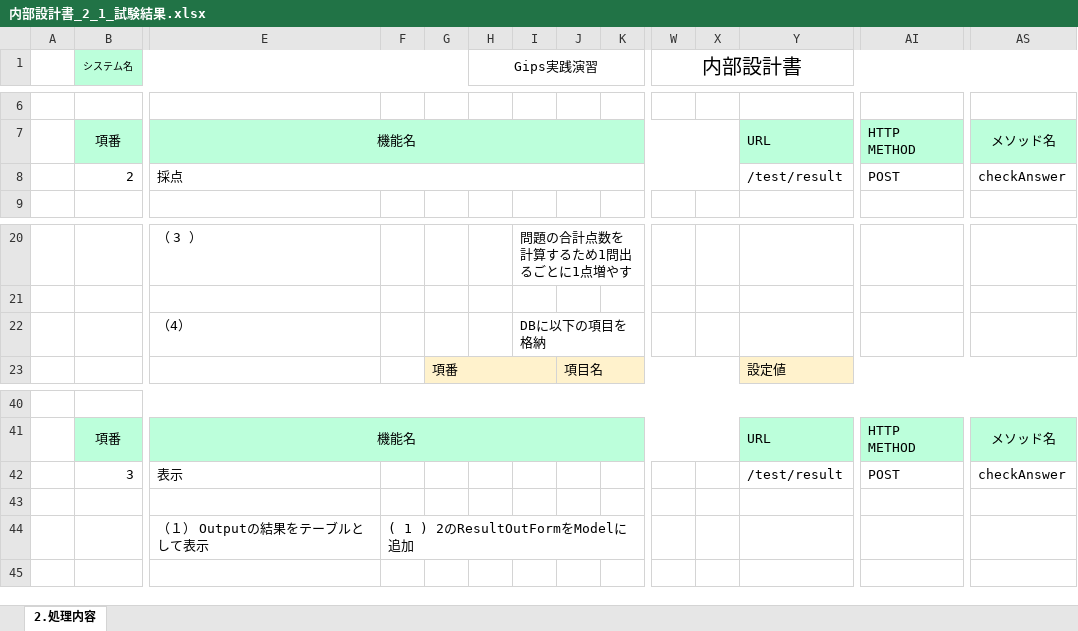
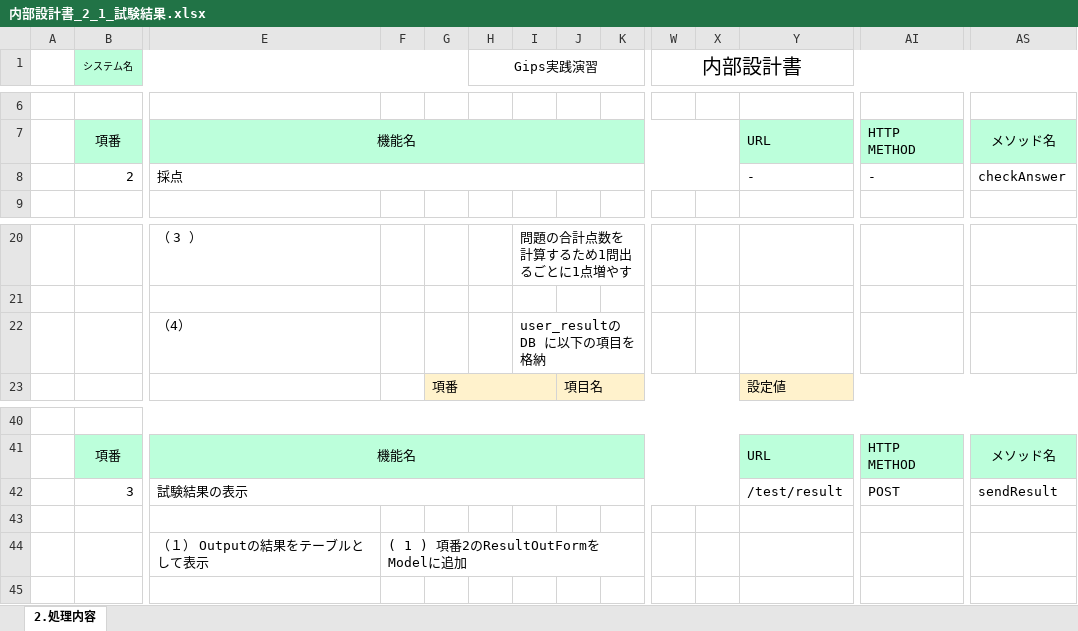
Before and after one commit to gips-yoshikawa/SYLPH-Project, an Excel workbook: 内部設計書/内部設計書_2_1_試験結果.xlsx, sheet 2.処理内容, drawn as a sheet; only a part is shown, gaps mark what is left out; values as stored, in another font and other column widths than the file's, no borders; the diff names each change by its address in the sheet, - before the commit and + after, or states it on an @@ line.

Commit message:
Update 内部設計書_2_1_試験結果.xlsx

```diff
--- a/内部設計書/内部設計書_2_1_試験結果.xlsx (sheet 2.処理内容)
+++ b/内部設計書/内部設計書_2_1_試験結果.xlsx (sheet 2.処理内容)
-Y8: /test/result
+Y8: -
-AI8: POST
+AI8: -
-I22: DBに以下の項目を格納
+I22: user_resultのDB に以下の項目を格納
-E42: 表示
+E42: 試験結果の表示
+E42:X42 merged
-AS42: checkAnswer
+AS42: sendResult
-F44: ( 1 ) 2のResultOutFormをModelに追加
+F44: ( 1 ) 項番2のResultOutFormをModelに追加
```
